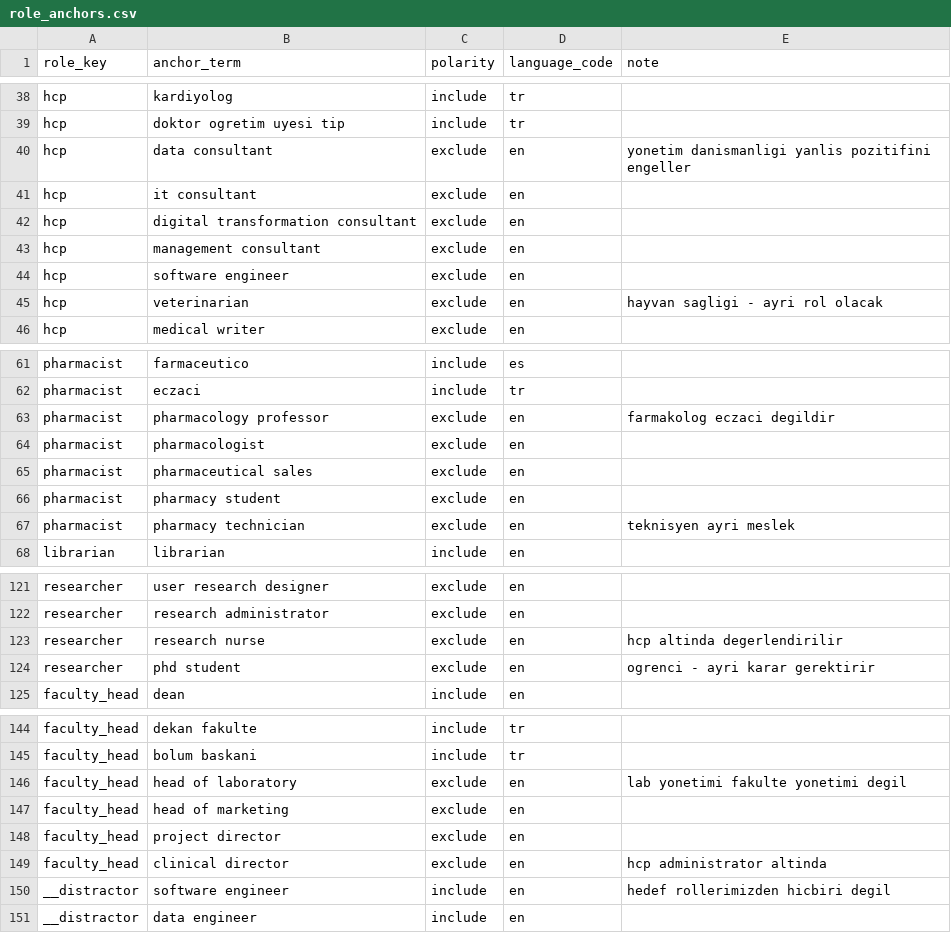
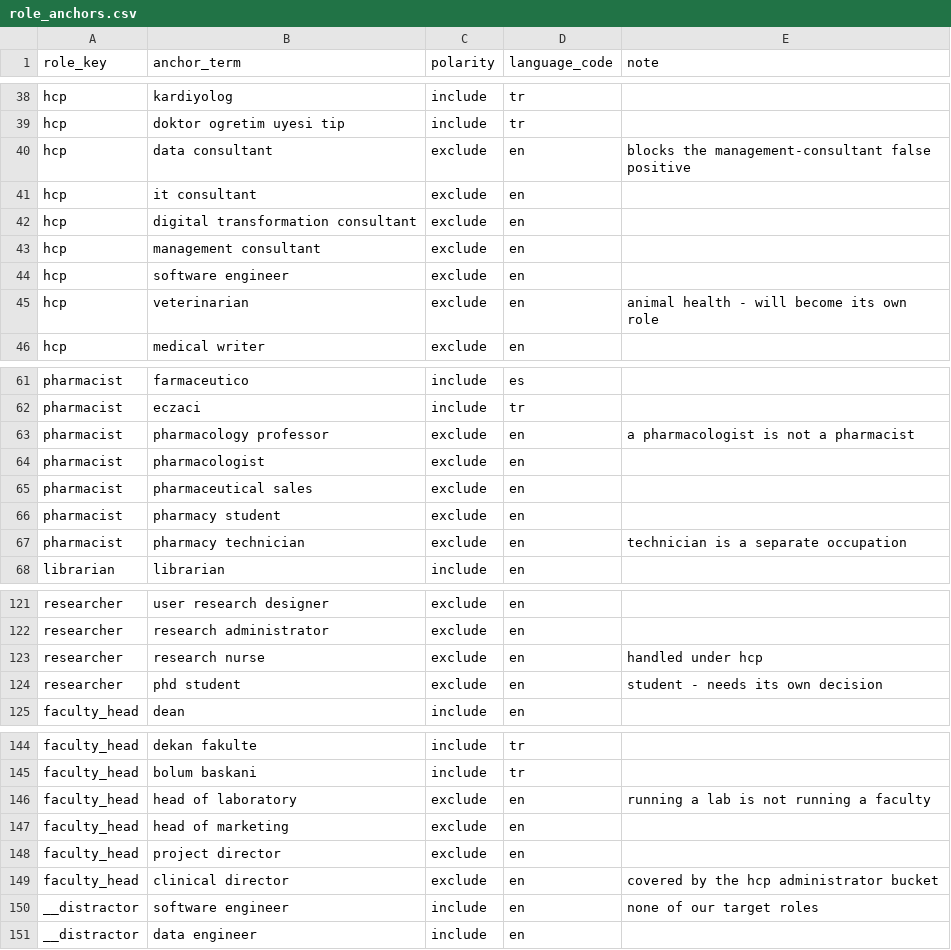
Before and after one commit to merveffect/1-Git, a CSV file: orcid-role-agent/dbt/seeds/role_anchors.csv, drawn as a sheet; only a part is shown, gaps mark what is left out.

```diff
--- a/orcid-role-agent/dbt/seeds/role_anchors.csv
+++ b/orcid-role-agent/dbt/seeds/role_anchors.csv
@@ -39,3 +39,3 @@ hcp,kardiyolog,include,tr,
 hcp,doktor ogretim uyesi tip,include,tr,
-hcp,data consultant,exclude,en,yonetim danismanligi yanlis pozitifini engeller
+hcp,data consultant,exclude,en,blocks the management-consultant false positive
 hcp,it consultant,exclude,en,
@@ -44,3 +44,3 @@ hcp,management consultant,exclude,en,
 hcp,software engineer,exclude,en,
-hcp,veterinarian,exclude,en,hayvan sagligi - ayri rol olacak
+hcp,veterinarian,exclude,en,animal health - will become its own role
 hcp,medical writer,exclude,en,
@@ -62,3 +62,3 @@ pharmacist,farmaceutico,include,es,
 pharmacist,eczaci,include,tr,
-pharmacist,pharmacology professor,exclude,en,farmakolog eczaci degildir
+pharmacist,pharmacology professor,exclude,en,a pharmacologist is not a pharmacist
 pharmacist,pharmacologist,exclude,en,
@@ -66,3 +66,3 @@ pharmacist,pharmaceutical sales,exclude,en,
 pharmacist,pharmacy student,exclude,en,
-pharmacist,pharmacy technician,exclude,en,teknisyen ayri meslek
+pharmacist,pharmacy technician,exclude,en,technician is a separate occupation
 librarian,librarian,include,en,
@@ -122,4 +122,4 @@ researcher,user research designer,exclude,en,
 researcher,research administrator,exclude,en,
-researcher,research nurse,exclude,en,hcp altinda degerlendirilir
-researcher,phd student,exclude,en,ogrenci - ayri karar gerektirir
+researcher,research nurse,exclude,en,handled under hcp
+researcher,phd student,exclude,en,student - needs its own decision
 faculty_head,dean,include,en,
@@ -145,7 +145,7 @@ faculty_head,dekan fakulte,include,tr,
 faculty_head,bolum baskani,include,tr,
-faculty_head,head of laboratory,exclude,en,lab yonetimi fakulte yonetimi degil
+faculty_head,head of laboratory,exclude,en,running a lab is not running a faculty
 faculty_head,head of marketing,exclude,en,
 faculty_head,project director,exclude,en,
-faculty_head,clinical director,exclude,en,hcp administrator altinda
-__distractor,software engineer,include,en,hedef rollerimizden hicbiri degil
+faculty_head,clinical director,exclude,en,covered by the hcp administrator bucket
+__distractor,software engineer,include,en,none of our target roles
 __distractor,data engineer,include,en,
```
Also changed, not shown: orcid-role-agent/dbt/seeds/dept_signals.csv, orcid-role-agent/dbt/seeds/education_signals.csv, 53 other files.
